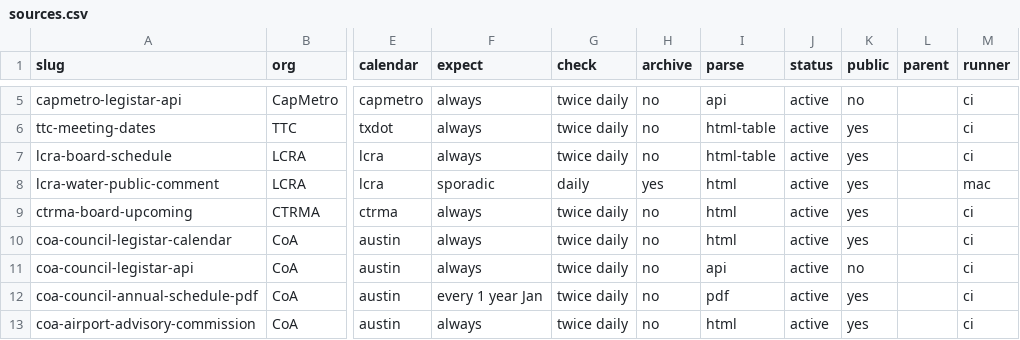
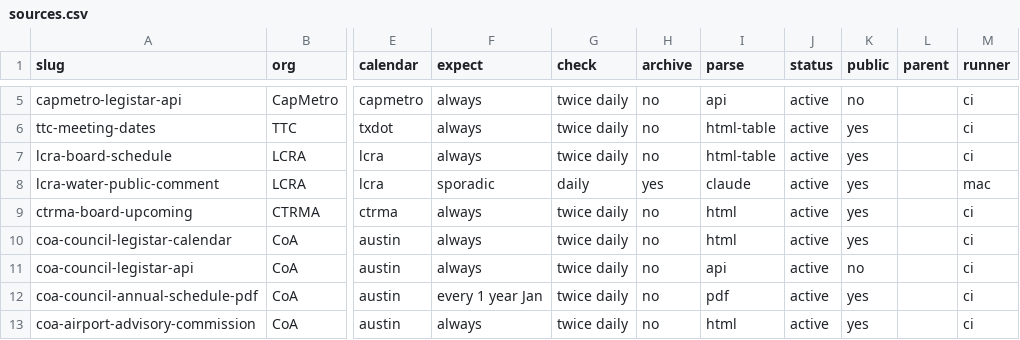
Before and after one commit to changesaroundme/calendars, a CSV file: sources.csv, drawn as a sheet; only a part is shown, gaps mark what is left out; the diff names each change by its address in the sheet, - before the commit and + after, or states it on an @@ line.

```diff
--- a/sources.csv
+++ b/sources.csv
-I8 (parse): html
+I8 (parse): claude
```
Also changed, not shown: 1 other file.
